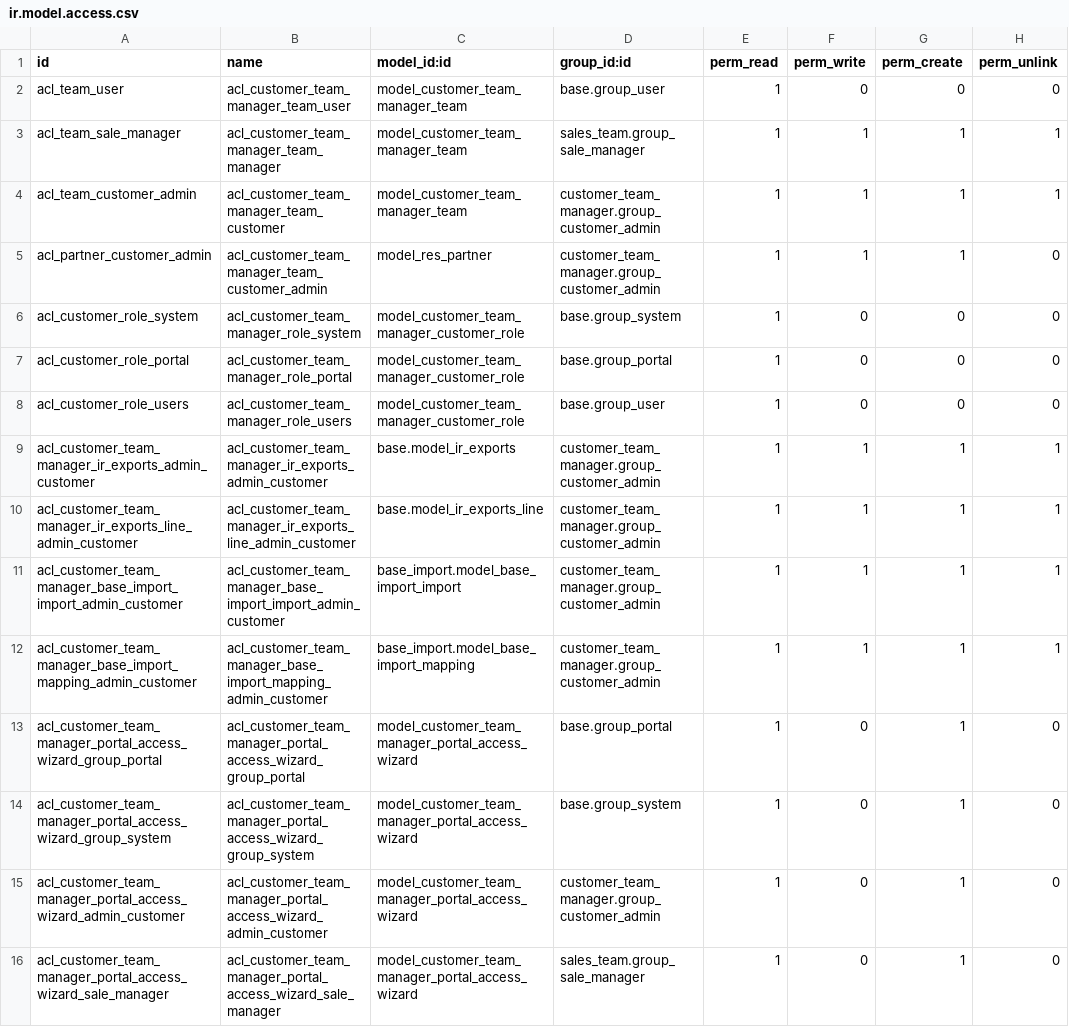
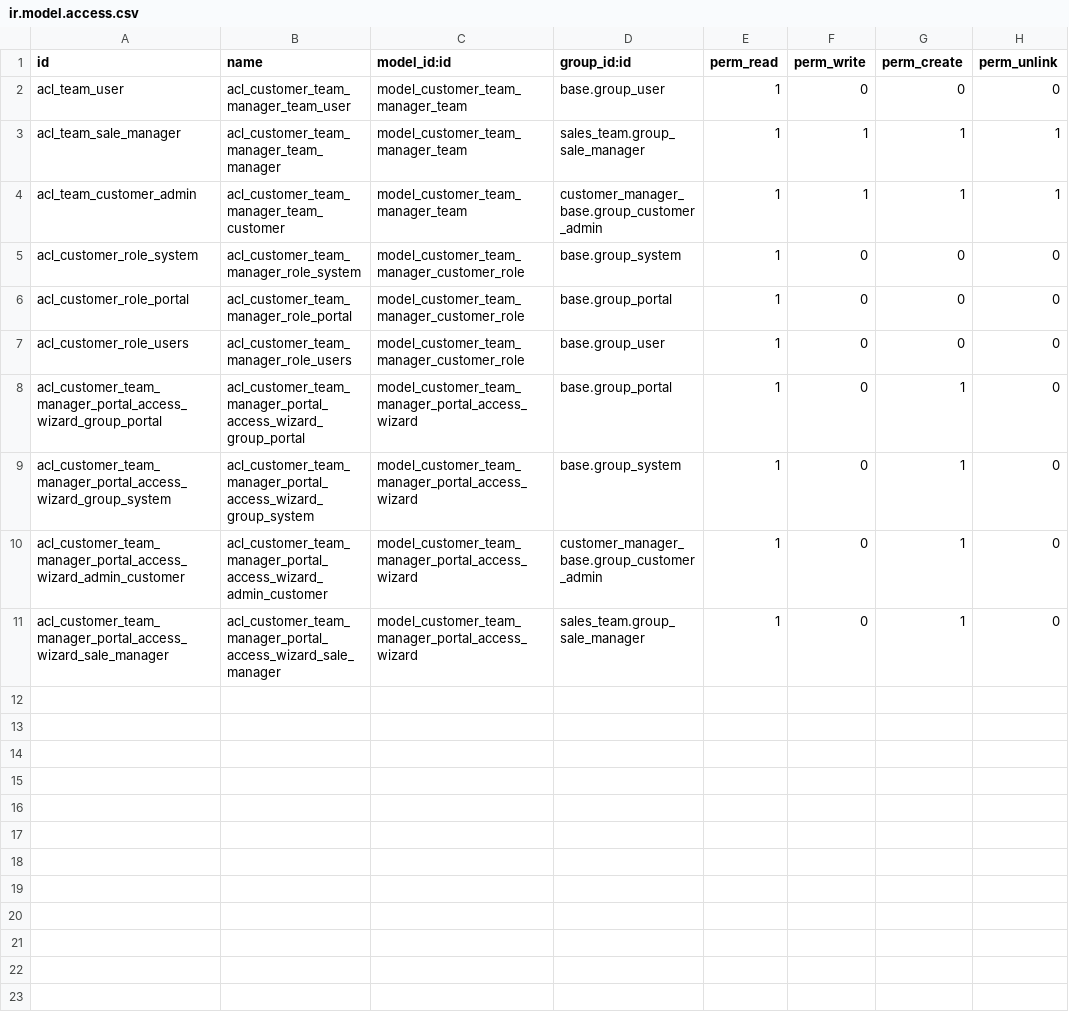
Before and after one commit to commown/commown-odoo-addons, a CSV file: customer_team_manager/security/ir.model.access.csv, drawn as a sheet.

Commit message:
Moved group_customer_admin role to customer_manager_base
This role was intended for customers to manage any resource we offer them, which could be offered in child modules - however, the role was declared in a child module, `customer_team_manager`.
So, we move the role here for better future management.

```diff
--- a/customer_team_manager/security/ir.model.access.csv
+++ b/customer_team_manager/security/ir.model.access.csv
@@ -3,4 +3,3 @@ acl_team_user,acl_customer_team_manager_team_user,model_customer_team_manager_te
 acl_team_sale_manager,acl_customer_team_manager_team_manager,model_customer_team_manager_team,sales_team.group_sale_manager,1,1,1,1
-acl_team_customer_admin,acl_customer_team_manager_team_customer,model_customer_team_manager_team,customer_team_manager.group_customer_admin,1,1,1,1
-acl_partner_customer_admin,acl_customer_team_manager_team_customer_admin,model_res_partner,customer_team_manager.group_customer_admin,1,1,1,0
+acl_team_customer_admin,acl_customer_team_manager_team_customer,model_customer_team_manager_team,customer_manager_base.group_customer_admin,1,1,1,1
 acl_customer_role_system,acl_customer_team_manager_role_system,model_customer_team_manager_customer_role,base.group_system,1,0,0,0
@@ -8,9 +7,5 @@ acl_customer_role_portal,acl_customer_team_manager_role_portal,model_customer_te
 acl_customer_role_users,acl_customer_team_manager_role_users,model_customer_team_manager_customer_role,base.group_user,1,0,0,0
-acl_customer_team_manager_ir_exports_admin_customer,acl_customer_team_manager_ir_exports_admin_customer,base.model_ir_exports,customer_team_manager.group_customer_admin,1,1,1,1
-acl_customer_team_manager_ir_exports_line_admin_customer,acl_customer_team_manager_ir_exports_line_admin_customer,base.model_ir_exports_line,customer_team_manager.group_customer_admin,1,1,1,1
-acl_customer_team_manager_base_import_import_admin_customer,acl_customer_team_manager_base_import_import_admin_customer,base_import.model_base_import_import,customer_team_manager.group_customer_admin,1,1,1,1
-acl_customer_team_manager_base_import_mapping_admin_customer,acl_customer_team_manager_base_import_mapping_admin_customer,base_import.model_base_import_mapping,customer_team_manager.group_customer_admin,1,1,1,1
 acl_customer_team_manager_portal_access_wizard_group_portal,acl_customer_team_manager_portal_access_wizard_group_portal,model_customer_team_manager_portal_access_wizard,base.group_portal,1,0,1,0
 acl_customer_team_manager_portal_access_wizard_group_system,acl_customer_team_manager_portal_access_wizard_group_system,model_customer_team_manager_portal_access_wizard,base.group_system,1,0,1,0
-acl_customer_team_manager_portal_access_wizard_admin_customer,acl_customer_team_manager_portal_access_wizard_admin_customer,model_customer_team_manager_portal_access_wizard,customer_team_manager.group_customer_admin,1,0,1,0
+acl_customer_team_manager_portal_access_wizard_admin_customer,acl_customer_team_manager_portal_access_wizard_admin_customer,model_customer_team_manager_portal_access_wizard,customer_manager_base.group_customer_admin,1,0,1,0
 acl_customer_team_manager_portal_access_wizard_sale_manager,acl_customer_team_manager_portal_access_wizard_sale_manager,model_customer_team_manager_portal_access_wizard,sales_team.group_sale_manager,1,0,1,0
```
Also changed, not shown: 16 other files.
